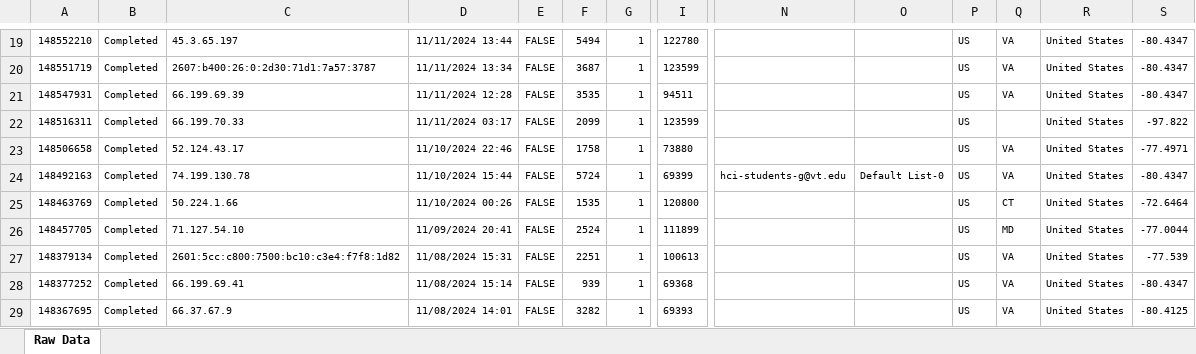
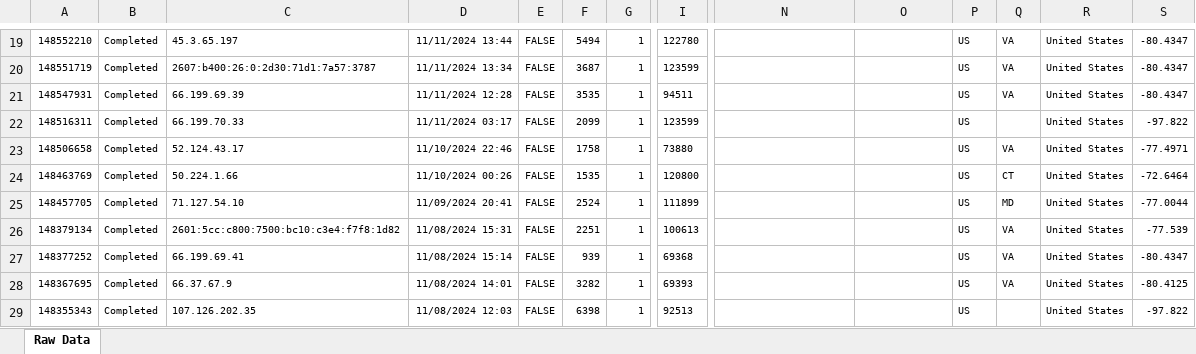
Before and after one commit to echo-lab/dual-timeline, an Excel workbook: post-data/rawdata.xlsx, sheet Raw Data, drawn as a sheet; only a part is shown, gaps mark what is left out; the shorter side is filled out with more unchanged rows; values as stored, in another font and other column widths than the file's, no borders; rows hold the shown columns only; the diff names each change by its address in the sheet, - before the commit and + after, or states it on an @@ line.

```diff
--- a/post-data/rawdata.xlsx (sheet Raw Data)
+++ b/post-data/rawdata.xlsx (sheet Raw Data)
-row 24: 148492163 | Completed | 74.199.130.78 | 11/10/2024 15:44 | FALSE | 5724 | 1 | 69399 | hci-students-g@vt.edu | Default List-0 | US | VA | United States | -80.4347
```
Also changed, not shown: 5 other files.
